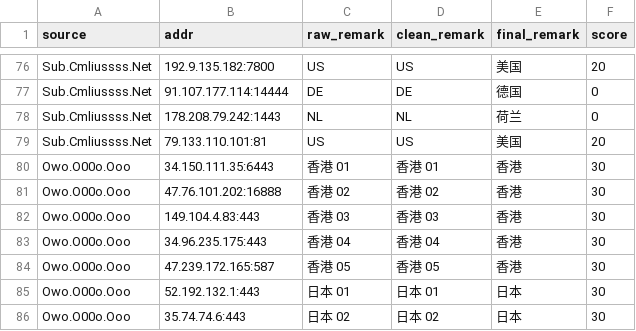
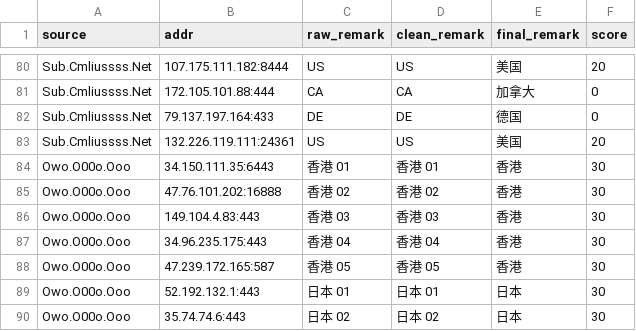
Before and after one commit to baiyuexin80-wq/actions-cfst, a CSV file: output/result.csv, drawn as a sheet; only a part is shown, gaps mark what is left out; removed rows and columns are numbered as before the commit, all else as after; the diff covers the shown part only; the diff names each change by its address in the sheet, - before the commit and + after, or states it on an @@ line.

```diff
--- a/output/result.csv
+++ b/output/result.csv
-B80 (addr): 192.9.135.182:7800
+B80 (addr): 107.175.111.182:8444
+row 81: Sub.Cmliussss.Net | 172.105.101.88:444 | CA | CA | 加拿大 | 0
-B82 (addr): 91.107.177.114:14444
+B82 (addr): 79.137.197.164:433
-row 78: Sub.Cmliussss.Net | 178.208.79.242:1443 | NL | NL | 荷兰 | 0
-B83 (addr): 79.133.110.101:81
+B83 (addr): 132.226.119.111:24361
```
Also changed, not shown: 13 added rows, 9 removed rows and 12 edited cells elsewhere in this file, 1 other file.
